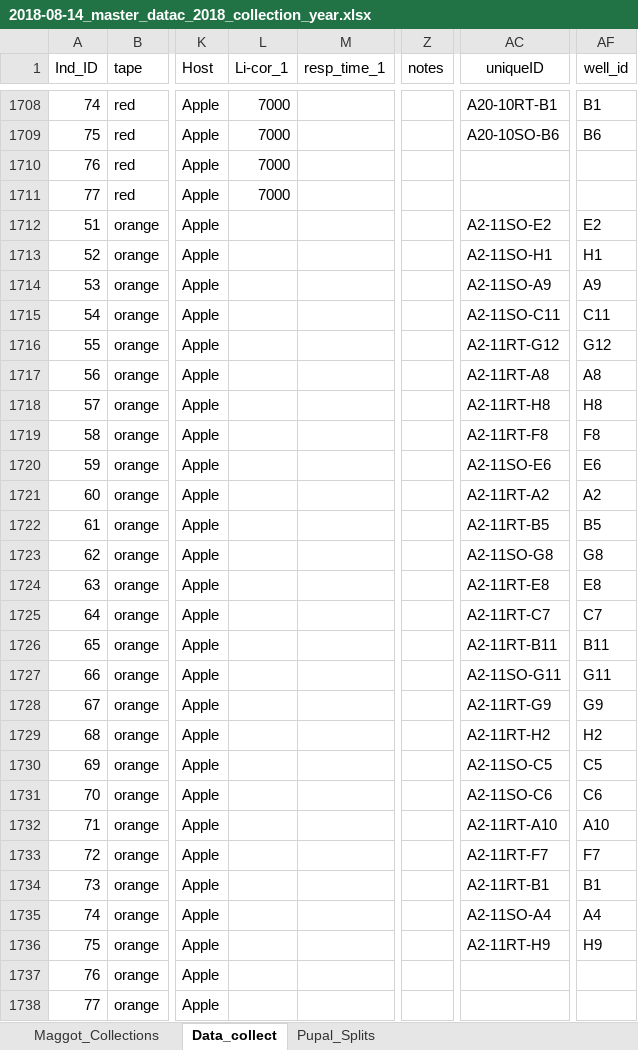
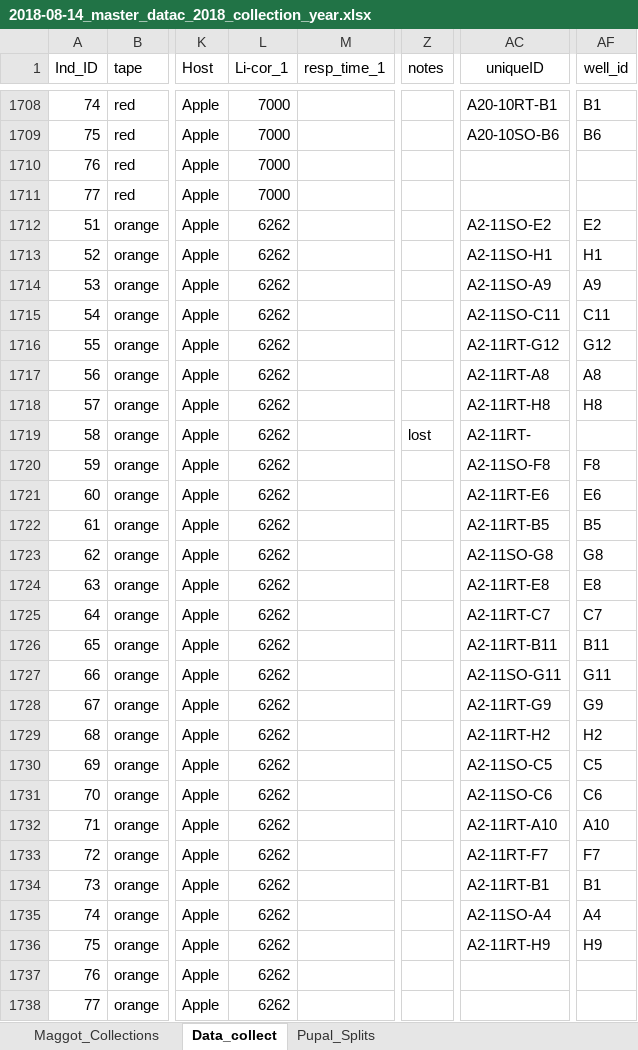
Before and after one commit to adnguyen/Circadian_rhythm_runs_seasonal_timing, an Excel workbook: Data/2018-08-14_master_datac_2018_collection_year.xlsx, sheet Data_collect, drawn as a sheet; only a part is shown, gaps mark what is left out; values as stored, in another font and other column widths than the file's, no borders; the diff covers the shown part only; the diff names each change by its address in the sheet, - before the commit and + after, or states it on an @@ line.

Commit message:
adding resp data

```diff
--- a/Data/2018-08-14_master_datac_2018_collection_year.xlsx (sheet Data_collect)
+++ b/Data/2018-08-14_master_datac_2018_collection_year.xlsx (sheet Data_collect)
-L1712:L1738 (Li-cor_1): (empty)
+L1712:L1738 (Li-cor_1): 6262
-Z1719 (notes): (empty)
+Z1719 (notes): lost
-AC1719 (uniqueID): A2-11RT-F8
+AC1719 (uniqueID): A2-11RT-
-AF1719 (well_id): F8
+AF1719 (well_id): (empty)
-AC1720 (uniqueID): A2-11SO-E6
+AC1720 (uniqueID): A2-11SO-F8
-AF1720 (well_id): E6
+AF1720 (well_id): F8
-AC1721 (uniqueID): A2-11RT-A2
+AC1721 (uniqueID): A2-11RT-E6
-AF1721 (well_id): A2
+AF1721 (well_id): E6
```
Also changed, not shown: 35 edited cells elsewhere in this sheet, 4 other files.
